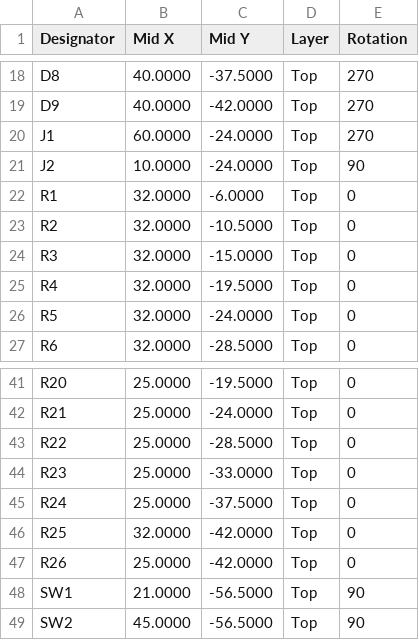
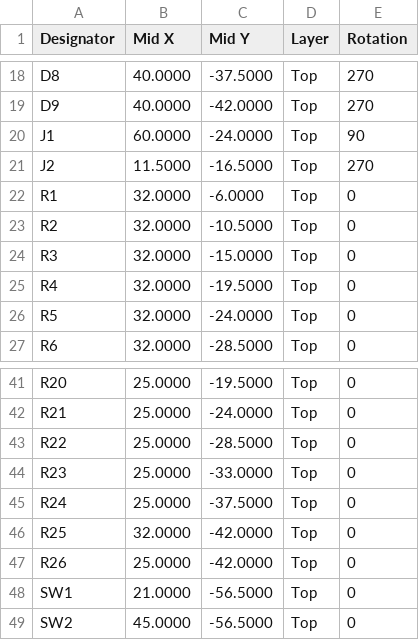
Before and after one commit to living-relation/custom-pdm, a CSV file: hardware/fab/input-board/input-board-cpl-jlcpcb.csv, drawn as a sheet; only a part is shown, gaps mark what is left out.

```diff
--- a/hardware/fab/input-board/input-board-cpl-jlcpcb.csv
+++ b/hardware/fab/input-board/input-board-cpl-jlcpcb.csv
@@ -19,4 +19,4 @@ D8,40.0000,-37.5000,Top,270
 D9,40.0000,-42.0000,Top,270
-J1,60.0000,-24.0000,Top,270
-J2,10.0000,-24.0000,Top,90
+J1,60.0000,-24.0000,Top,90
+J2,11.5000,-16.5000,Top,270
 R1,32.0000,-6.0000,Top,0
@@ -47,3 +47,3 @@ R25,32.0000,-42.0000,Top,0
 R26,25.0000,-42.0000,Top,0
-SW1,21.0000,-56.5000,Top,90
-SW2,45.0000,-56.5000,Top,90
+SW1,21.0000,-56.5000,Top,0
+SW2,45.0000,-56.5000,Top,0
```
Also changed, not shown: hardware/fab/board-a/board-a-cpl-jlcpcb.csv, hardware/fab/board-b/board-b-cpl-jlcpcb.csv, 4 other files.
